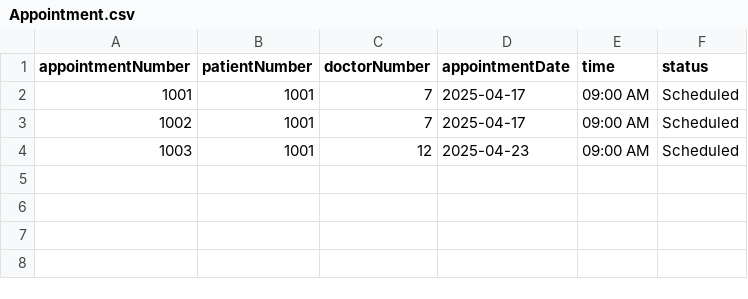
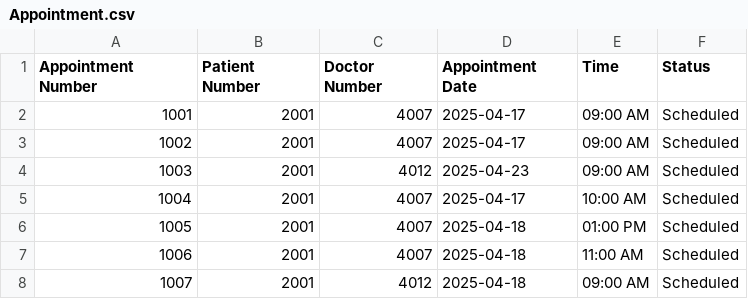
Before and after one commit to malikbennett/Medical-and-Wellness-Management-System--MWMS--, a CSV file: data/Appointment.csv, drawn as a sheet.

Commit message:
Appointment for Patient Dashboard
Status bug

```diff
--- a/data/Appointment.csv
+++ b/data/Appointment.csv
@@ -1,4 +1,8 @@
-appointmentNumber,patientNumber,doctorNumber,appointmentDate,time,status,
-1001 ,1001 ,7    ,2025-04-17,09:00 AM,Scheduled ,
-1002 ,1001 ,7    ,2025-04-17,09:00 AM,Scheduled ,
-1003 ,1001 ,12   ,2025-04-23,09:00 AM,Scheduled ,
+Appointment Number,Patient Number,Doctor Number,Appointment Date,Time,Status,
+1001 ,2001 ,4007 ,2025-04-17,09:00 AM,Scheduled ,
+1002 ,2001 ,4007 ,2025-04-17,09:00 AM,Scheduled ,
+1003 ,2001 ,4012 ,2025-04-23,09:00 AM,Scheduled ,
+1004 ,2001 ,4007 ,2025-04-17,10:00 AM,Scheduled ,
+1005 ,2001 ,4007 ,2025-04-18,01:00 PM,Scheduled ,
+1006 ,2001 ,4007 ,2025-04-18,11:00 AM,Scheduled ,
+1007 ,2001 ,4012 ,2025-04-18,09:00 AM,Scheduled ,
```
Also changed, not shown: data/EmployeeInfo.csv, data/UserInfo.csv, 6 other files.
